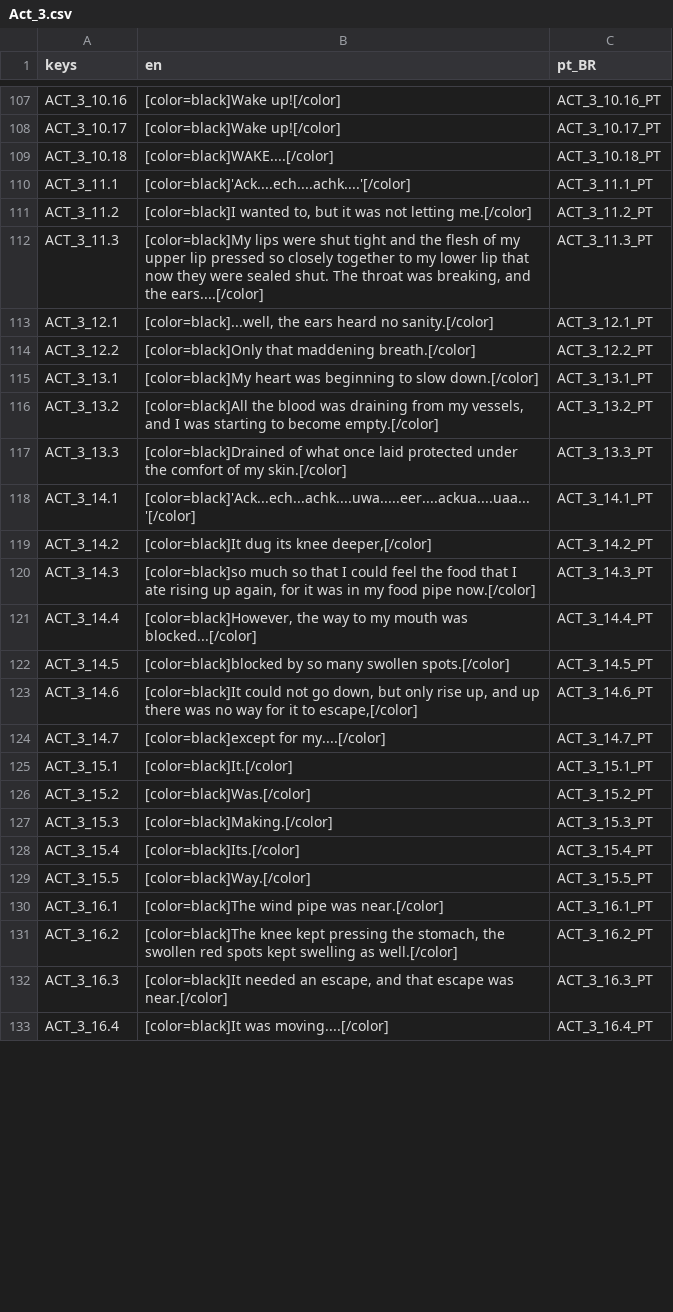
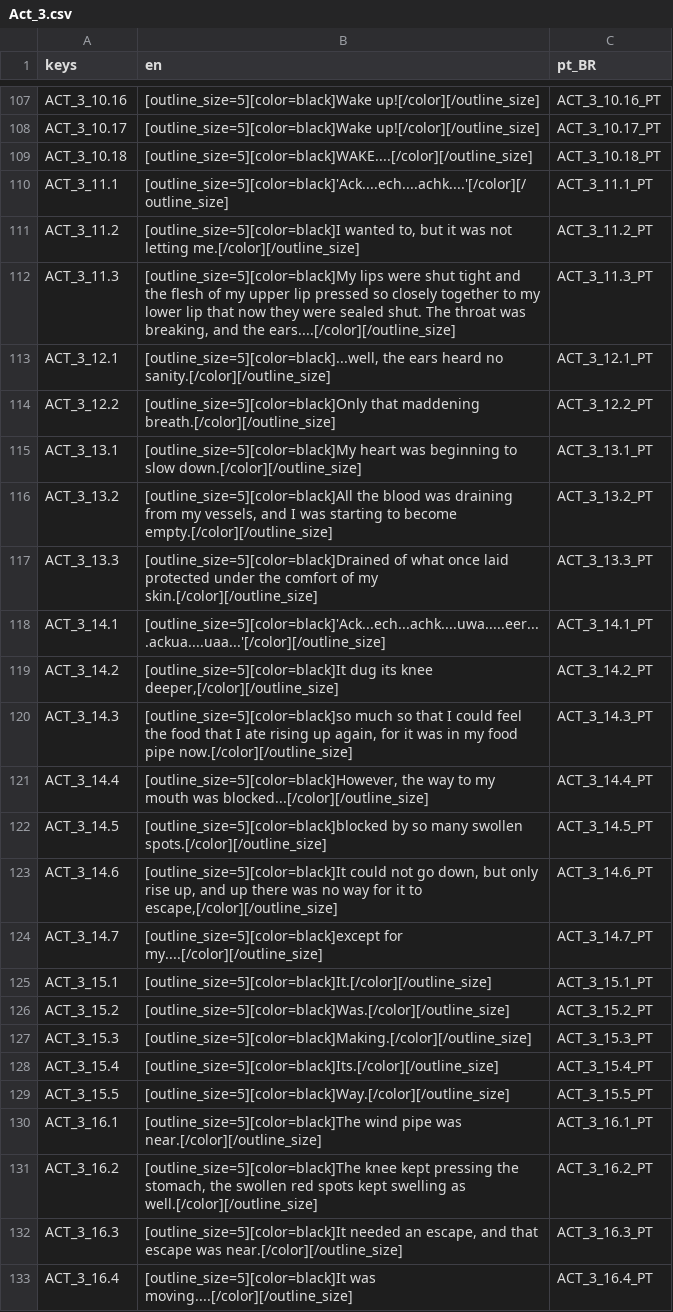
Before and after one commit to vitormaduro/The-Whisper-In-Their-Eyes, a CSV file: Translations/Act_3.csv, drawn as a sheet; only a part is shown, gaps mark what is left out; the diff covers the shown part only; the diff names each change by its address in the sheet, - before the commit and + after, or states it on an @@ line.

```diff
--- a/Translations/Act_3.csv
+++ b/Translations/Act_3.csv
-B107:B108 (en): [color=black]Wake up![/color]
+B107:B108 (en): [outline_size=5][color=black]Wake up![/color][/outline_size]
-B109 (en): [color=black]WAKE....[/color]
+B109 (en): [outline_size=5][color=black]WAKE....[/color][/outline_size]
-B110 (en): [color=black]'Ack....ech....achk....'[/color]
+B110 (en): [outline_size=5][color=black]'Ack....ech....achk....'[/color][/outline_size]
-B111 (en): [color=black]I wanted to, but it was not letting me.[/color]
+B111 (en): [outline_size=5][color=black]I wanted to, but it was not letting me.[/color][/outline_size]
-B112 (en): [color=black]My lips were shut tight and the flesh of my upper lip pressed so closely together to my lower lip that now they were sealed shut. The throat was breaking, and the ears....[/color]
+B112 (en): [outline_size=5][color=black]My lips were shut tight and the flesh of my upper lip pressed so closely together to my lower lip that now they were sealed shut. The throat was breaking, and the ears....[/color][/outline_size]
-B113 (en): [color=black]...well, the ears heard no sanity.[/color]
+B113 (en): [outline_size=5][color=black]...well, the ears heard no sanity.[/color][/outline_size]
-B114 (en): [color=black]Only that maddening breath.[/color]
+B114 (en): [outline_size=5][color=black]Only that maddening breath.[/color][/outline_size]
-B115 (en): [color=black]My heart was beginning to slow down.[/color]
+B115 (en): [outline_size=5][color=black]My heart was beginning to slow down.[/color][/outline_size]
-B116 (en): [color=black]All the blood was draining from my vessels, and I was starting to become empty.[/color]
+B116 (en): [outline_size=5][color=black]All the blood was draining from my vessels, and I was starting to become empty.[/color][/outline_size]
-B117 (en): [color=black]Drained of what once laid protected under the comfort of my skin.[/color]
+B117 (en): [outline_size=5][color=black]Drained of what once laid protected under the comfort of my skin.[/color][/outline_size]
-B118 (en): [color=black]'Ack...ech...achk....uwa.....eer....ackua....uaa...'[/color]
+B118 (en): [outline_size=5][color=black]'Ack...ech...achk....uwa.....eer....ackua....uaa...'[/color][/outline_size]
-B119 (en): [color=black]It dug its knee deeper,[/color]
+B119 (en): [outline_size=5][color=black]It dug its knee deeper,[/color][/outline_size]
-B120 (en): [color=black]so much so that I could feel the food that I ate rising up again, for it was in my food pipe now.[/color]
+B120 (en): [outline_size=5][color=black]so much so that I could feel the food that I ate rising up again, for it was in my food pipe now.[/color][/outline_size]
-B121 (en): [color=black]However, the way to my mouth was blocked...[/color]
+B121 (en): [outline_size=5][color=black]However, the way to my mouth was blocked...[/color][/outline_size]
-B122 (en): [color=black]blocked by so many swollen spots.[/color]
+B122 (en): [outline_size=5][color=black]blocked by so many swollen spots.[/color][/outline_size]
-B123 (en): [color=black]It could not go down, but only rise up, and up there was no way for it to escape,[/color]
+B123 (en): [outline_size=5][color=black]It could not go down, but only rise up, and up there was no way for it to escape,[/color][/outline_size]
-B124 (en): [color=black]except for my....[/color]
+B124 (en): [outline_size=5][color=black]except for my....[/color][/outline_size]
-B125 (en): [color=black]It.[/color]
+B125 (en): [outline_size=5][color=black]It.[/color][/outline_size]
-B126 (en): [color=black]Was.[/color]
+B126 (en): [outline_size=5][color=black]Was.[/color][/outline_size]
-B127 (en): [color=black]Making.[/color]
+B127 (en): [outline_size=5][color=black]Making.[/color][/outline_size]
-B128 (en): [color=black]Its.[/color]
+B128 (en): [outline_size=5][color=black]Its.[/color][/outline_size]
-B129 (en): [color=black]Way.[/color]
+B129 (en): [outline_size=5][color=black]Way.[/color][/outline_size]
-B130 (en): [color=black]The wind pipe was near.[/color]
+B130 (en): [outline_size=5][color=black]The wind pipe was near.[/color][/outline_size]
-B131 (en): [color=black]The knee kept pressing the stomach, the swollen red spots kept swelling as well.[/color]
+B131 (en): [outline_size=5][color=black]The knee kept pressing the stomach, the swollen red spots kept swelling as well.[/color][/outline_size]
-B132 (en): [color=black]It needed an escape, and that escape was near.[/color]
+B132 (en): [outline_size=5][color=black]It needed an escape, and that escape was near.[/color][/outline_size]
-B133 (en): [color=black]It was moving....[/color]
+B133 (en): [outline_size=5][color=black]It was moving....[/color][/outline_size]
```
Also changed, not shown: 62 edited cells elsewhere in this file, Translations/Act_1.csv, Translations/Act_2.csv, 47 other files.
